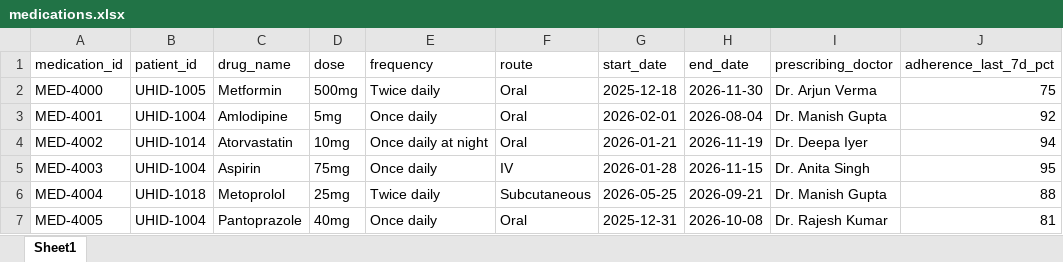
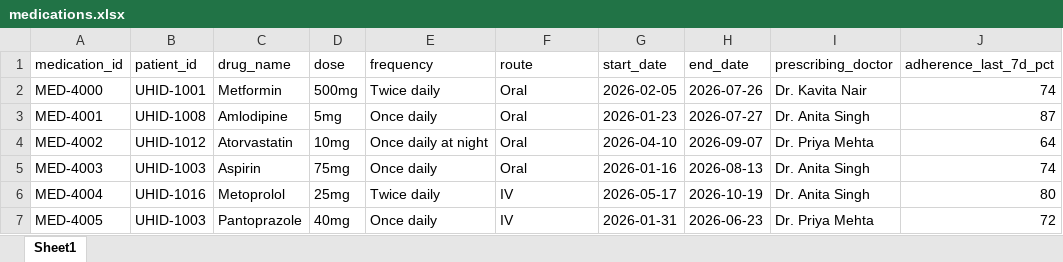
Before and after one commit to vamansgit/vhos, an Excel workbook: demo_data/medications.xlsx, sheet Sheet1, drawn as a sheet; only a part is shown; values as stored, in another font and other column widths than the file's, no borders; the diff covers the shown part only; the diff names each change by its address in the sheet, - before the commit and + after, or states it on an @@ line.

```diff
--- a/demo_data/medications.xlsx (sheet Sheet1)
+++ b/demo_data/medications.xlsx (sheet Sheet1)
-B2 (patient_id): UHID-1005
+B2 (patient_id): UHID-1001
-G2 (start_date): 2025-12-18
+G2 (start_date): 2026-02-05
-H2 (end_date): 2026-11-30
+H2 (end_date): 2026-07-26
-I2 (prescribing_doctor): Dr. Arjun Verma
+I2 (prescribing_doctor): Dr. Kavita Nair
-J2 (adherence_last_7d_pct): 75
+J2 (adherence_last_7d_pct): 74
-B3 (patient_id): UHID-1004
+B3 (patient_id): UHID-1008
-G3 (start_date): 2026-02-01
+G3 (start_date): 2026-01-23
-H3 (end_date): 2026-08-04
+H3 (end_date): 2026-07-27
-I3 (prescribing_doctor): Dr. Manish Gupta
+I3 (prescribing_doctor): Dr. Anita Singh
-J3 (adherence_last_7d_pct): 92
+J3 (adherence_last_7d_pct): 87
-B4 (patient_id): UHID-1014
+B4 (patient_id): UHID-1012
-G4 (start_date): 2026-01-21
+G4 (start_date): 2026-04-10
-H4 (end_date): 2026-11-19
+H4 (end_date): 2026-09-07
-I4 (prescribing_doctor): Dr. Deepa Iyer
+I4 (prescribing_doctor): Dr. Priya Mehta
-J4 (adherence_last_7d_pct): 94
+J4 (adherence_last_7d_pct): 64
-B5 (patient_id): UHID-1004
+B5 (patient_id): UHID-1003
-F5 (route): IV
+F5 (route): Oral
-G5 (start_date): 2026-01-28
+G5 (start_date): 2026-01-16
-H5 (end_date): 2026-11-15
+H5 (end_date): 2026-08-13
-J5 (adherence_last_7d_pct): 95
+J5 (adherence_last_7d_pct): 74
-B6 (patient_id): UHID-1018
+B6 (patient_id): UHID-1016
-F6 (route): Subcutaneous
+F6 (route): IV
-G6 (start_date): 2026-05-25
+G6 (start_date): 2026-05-17
-H6 (end_date): 2026-09-21
+H6 (end_date): 2026-10-19
-I6 (prescribing_doctor): Dr. Manish Gupta
+I6 (prescribing_doctor): Dr. Anita Singh
-J6 (adherence_last_7d_pct): 88
+J6 (adherence_last_7d_pct): 80
-B7 (patient_id): UHID-1004
+B7 (patient_id): UHID-1003
-F7 (route): Oral
+F7 (route): IV
-G7 (start_date): 2025-12-31
+G7 (start_date): 2026-01-31
-H7 (end_date): 2026-10-08
+H7 (end_date): 2026-06-23
-I7 (prescribing_doctor): Dr. Rajesh Kumar
+I7 (prescribing_doctor): Dr. Priya Mehta
-J7 (adherence_last_7d_pct): 81
+J7 (adherence_last_7d_pct): 72
```
Also changed, not shown: 103 edited cells elsewhere in this sheet, demo_data/care_plans.xlsx, demo_data/discharge_summaries.xlsx, 7 other files.
